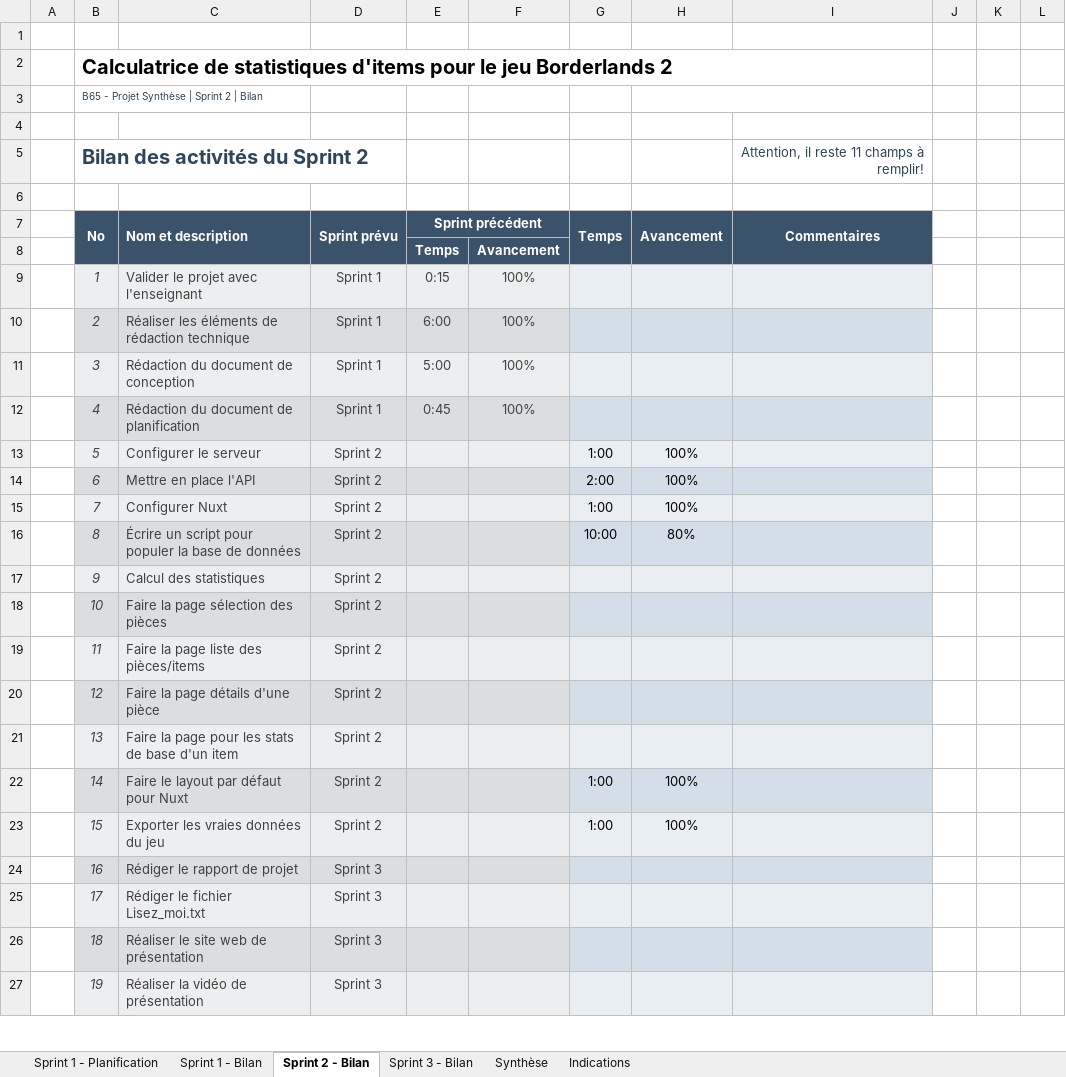
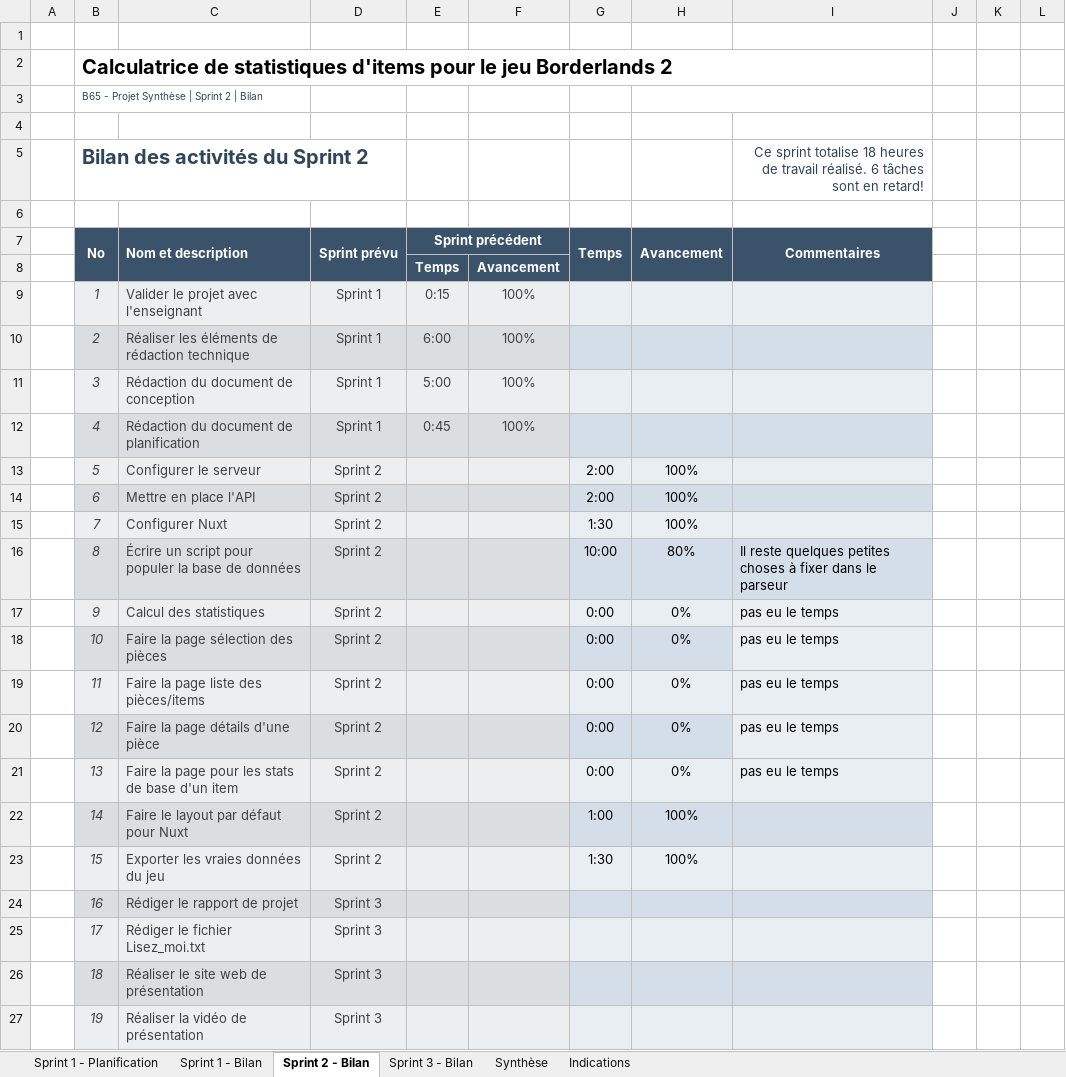
Before and after one commit to escargotprodige/synthese, an Excel workbook: docs/B65_-_Hiver_2019_-_Outil_de_planification_et_de_suivi_de_projet.xlsx, sheet Sprint 2 - Bilan, drawn as a sheet; only a part is shown; values as stored, in another font and other column widths than the file's, no borders; conditional formats not drawn; the diff names each change by its address in the sheet, - before the commit and + after, or states it on an @@ line.

```diff
--- a/docs/B65_-_Hiver_2019_-_Outil_de_planification_et_de_suivi_de_projet.xlsx (sheet Sprint 2 - Bilan)
+++ b/docs/B65_-_Hiver_2019_-_Outil_de_planification_et_de_suivi_de_projet.xlsx (sheet Sprint 2 - Bilan)
-I5 (Commentaires): Attention, il reste 11 champs à remplir!
+I5 (Commentaires): Ce sprint totalise 18 heures de travail réalisé. 6 tâches sont en retard!
-G13 (Temps): 1:00
+G13 (Temps): 2:00
-G15 (Temps): 1:00
+G15 (Temps): 1:30
-I16 (Commentaires): (empty)
+I16 (Commentaires): Il reste quelques petites choses à fixer dans le parseur
-G17:G21 (Temps): (empty)
+G17:G21 (Temps): 0:00
-H17:H21 (Avancement): (empty)
+H17:H21 (Avancement): 0%
-I17:I21 (Commentaires): (empty)
+I17:I21 (Commentaires): pas eu le temps
-G23 (Temps): 1:00
+G23 (Temps): 1:30
```
Also changed, not shown: sheet Sprint 3 - Bilan, sheet Sprint 1 - Planification, sheet Synthèse, hidden cells, charts or pictures, 8 other files.
